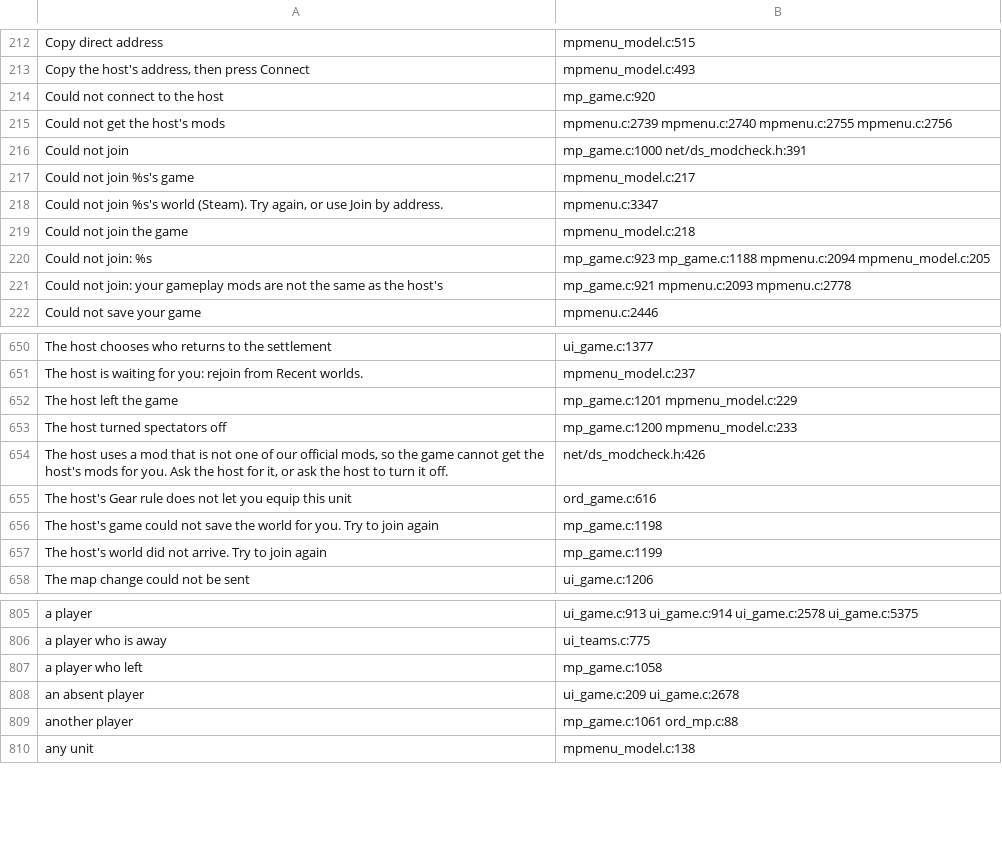
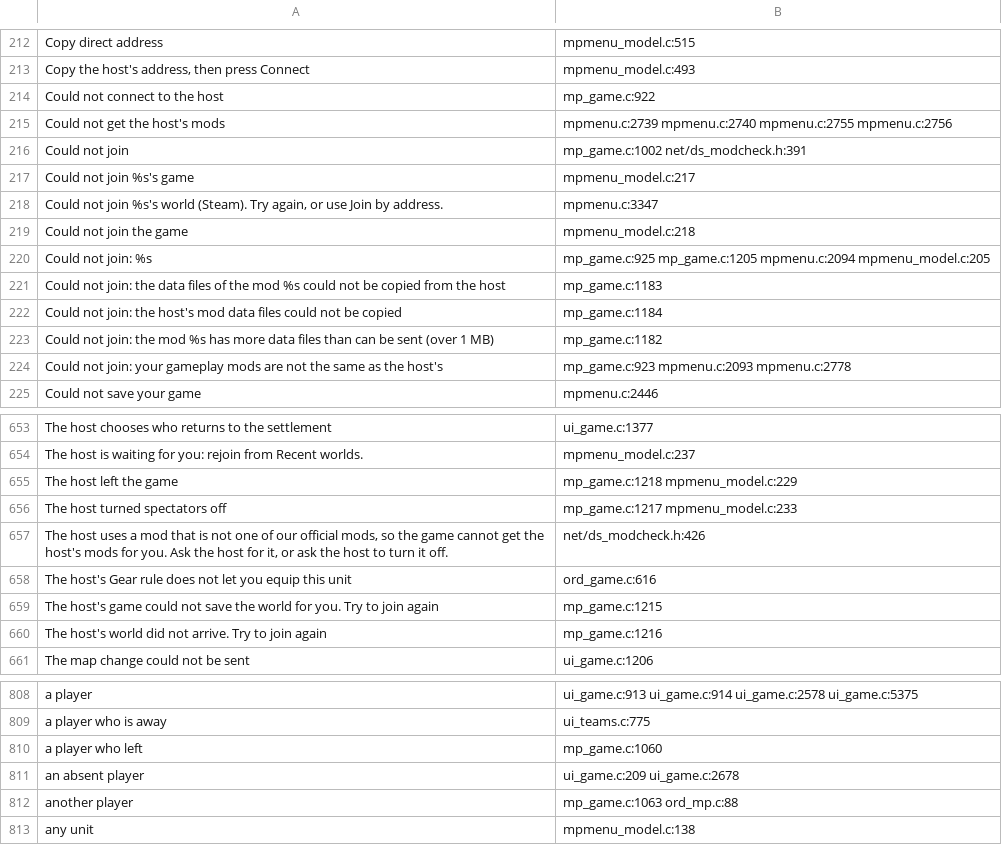
Before and after one commit to AmfiLogos/ds_multiplayer, a TSV file: lang/_where.tsv, drawn as a sheet; only a part is shown, gaps mark what is left out; the diff covers the shown part only.

Commit message:
moddata: a mod's sync files (mod.json "sync", <data>/ModData/<id>) travel in the join point (block MDAT, loader dsl_moddata_*); a refused block ends the join with the reason; the guest's own files come back on the title

```diff
--- a/lang/_where.tsv
+++ b/lang/_where.tsv
@@ -213,5 +213,5 @@
 "Copy the host's address, then press Connect"	mpmenu_model.c:493
-"Could not connect to the host"	mp_game.c:920
+"Could not connect to the host"	mp_game.c:922
 "Could not get the host's mods"	mpmenu.c:2739 mpmenu.c:2740 mpmenu.c:2755 mpmenu.c:2756
-"Could not join"	mp_game.c:1000 net/ds_modcheck.h:391
+"Could not join"	mp_game.c:1002 net/ds_modcheck.h:391
 "Could not join %s's game"	mpmenu_model.c:217
@@ -219,4 +219,7 @@
 "Could not join the game"	mpmenu_model.c:218
-"Could not join: %s"	mp_game.c:923 mp_game.c:1188 mpmenu.c:2094 mpmenu_model.c:205
-"Could not join: your gameplay mods are not the same as the host's"	mp_game.c:921 mpmenu.c:2093 mpmenu.c:2778
+"Could not join: %s"	mp_game.c:925 mp_game.c:1205 mpmenu.c:2094 mpmenu_model.c:205
+"Could not join: the data files of the mod %s could not be copied from the host"	mp_game.c:1183
+"Could not join: the host's mod data files could not be copied"	mp_game.c:1184
+"Could not join: the mod %s has more data files than can be sent (over 1 MB)"	mp_game.c:1182
+"Could not join: your gameplay mods are not the same as the host's"	mp_game.c:923 mpmenu.c:2093 mpmenu.c:2778
 "Could not save your game"	mpmenu.c:2446
@@ -651,8 +654,8 @@
 "The host is waiting for you: rejoin from Recent worlds."	mpmenu_model.c:237
-"The host left the game"	mp_game.c:1201 mpmenu_model.c:229
-"The host turned spectators off"	mp_game.c:1200 mpmenu_model.c:233
+"The host left the game"	mp_game.c:1218 mpmenu_model.c:229
+"The host turned spectators off"	mp_game.c:1217 mpmenu_model.c:233
 "The host uses a mod that is not one of our official mods, so the game cannot get the host's mods for you. Ask the host for it, or ask the host to turn it off."	net/ds_modcheck.h:426
 "The host's Gear rule does not let you equip this unit"	ord_game.c:616
-"The host's game could not save the world for you. Try to join again"	mp_game.c:1198
-"The host's world did not arrive. Try to join again"	mp_game.c:1199
+"The host's game could not save the world for you. Try to join again"	mp_game.c:1215
+"The host's world did not arrive. Try to join again"	mp_game.c:1216
 "The map change could not be sent"	ui_game.c:1206
@@ -806,5 +809,5 @@
 "a player who is away"	ui_teams.c:775
-"a player who left"	mp_game.c:1058
+"a player who left"	mp_game.c:1060
 "an absent player"	ui_game.c:209 ui_game.c:2678
-"another player"	mp_game.c:1061 ord_mp.c:88
+"another player"	mp_game.c:1063 ord_mp.c:88
 "any unit"	mpmenu_model.c:138
```
Also changed, not shown: 9 edited cells elsewhere in this file, 14 other files.
